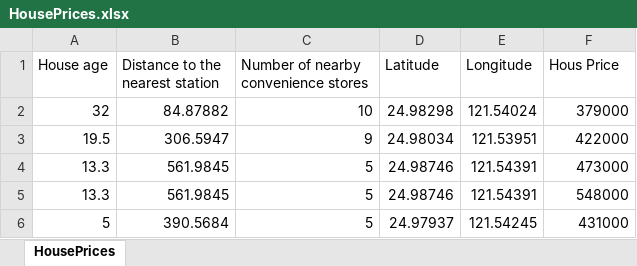
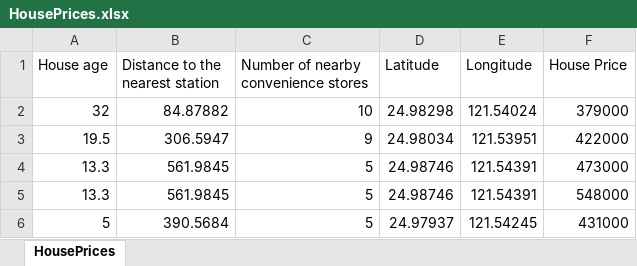
Before and after one commit to Cyclip/open-university-placement, an Excel workbook: datasets/HousePrices.xlsx, sheet HousePrices, drawn as a sheet; only a part is shown; values as stored, in another font and other column widths than the file's, no borders; the diff names each change by its address in the sheet, - before the commit and + after, or states it on an @@ line.

Commit message:
Multivariate linear regression on house prices

```diff
--- a/datasets/HousePrices.xlsx (sheet HousePrices)
+++ b/datasets/HousePrices.xlsx (sheet HousePrices)
-F1: Hous Price
+F1: House Price
```
Also changed, not shown: 4 other files.
